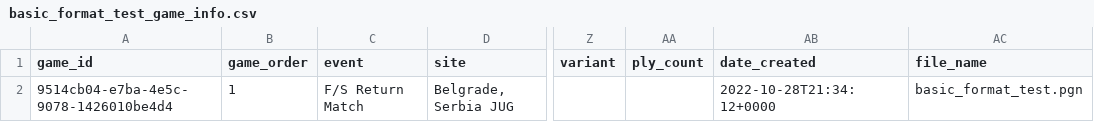
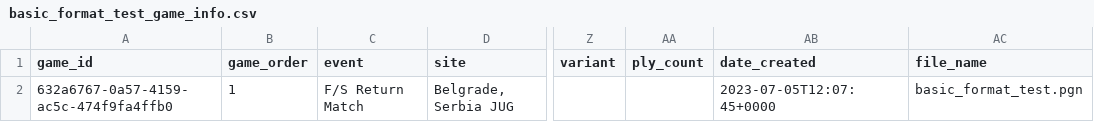
Before and after one commit to zq99/pgn2data, a CSV file: testing/exports/basic_format_test_game_info.csv, drawn as a sheet; only a part is shown, gaps mark what is left out; the diff names each change by its address in the sheet, - before the commit and + after, or states it on an @@ line.

Commit message:
Added new tests to the testing framework. Added the ability to remove null columns from the export via the collapse parameter. Added the ability to generate a csv of just the top level games information and exclude the moves file. Add the ability to configure the queue size of the blocking queue that is used to generate the moves file for each game concurrently as the process processes each game in the pgn file. Minor code enhancements throughout

```diff
--- a/testing/exports/basic_format_test_game_info.csv
+++ b/testing/exports/basic_format_test_game_info.csv
-A2 (game_id): 9514cb04-e7ba-4e5c-9078-1426010be4d4
+A2 (game_id): 632a6767-0a57-4159-ac5c-474f9fa4ffb0
-AB2 (date_created): 2022-10-28T21:34:12+0000
+AB2 (date_created): 2023-07-05T12:07:45+0000
```
Also changed, not shown: testing/exports/basic_format_test_moves.csv, testing/exports/content_test_game_info.csv, 39 other files.
